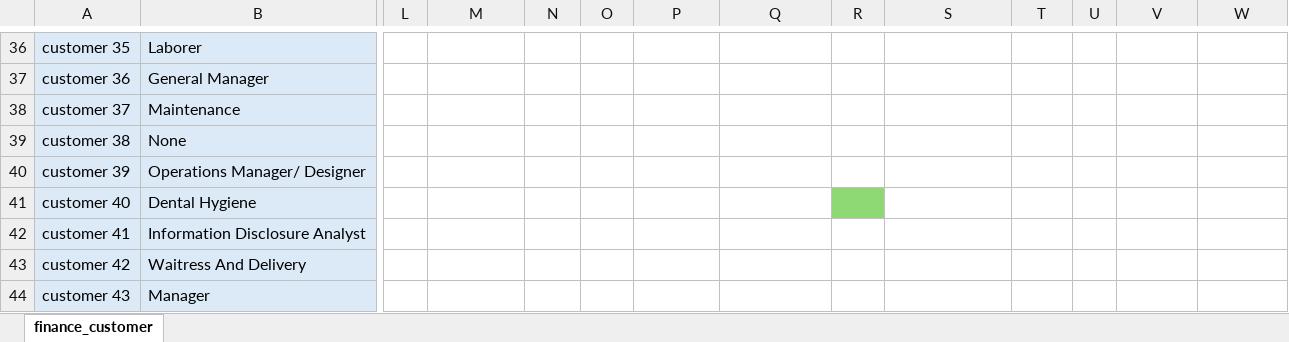
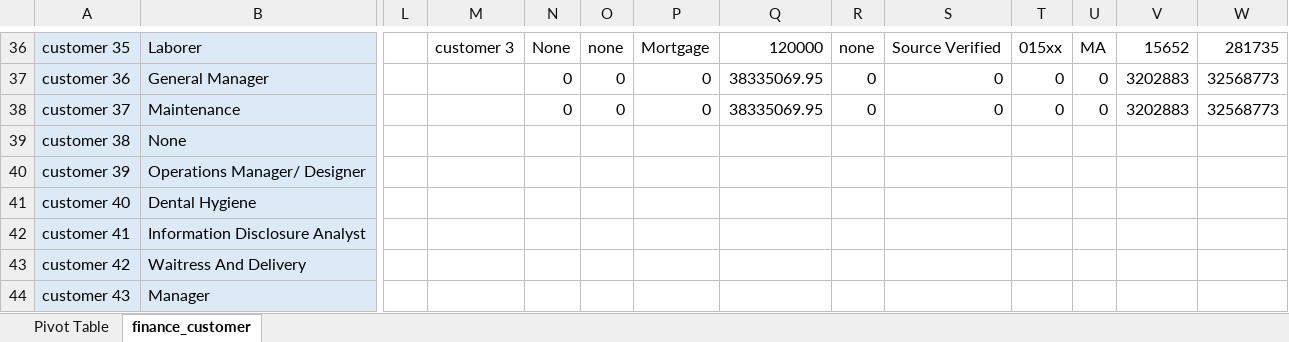
Before and after one commit to fahim-yadgir/Finance-analysis, an Excel workbook: finance_customer.csv.xlsx, sheet finance_customer, drawn as a sheet; only a part is shown, gaps mark what is left out; values as stored, in another font and other column widths than the file's, no borders; the diff covers the shown part only; the diff names each change by its address in the sheet, - before the commit and + after, or states it on an @@ line.

Commit message:
Analyzed a personal finance dataset covering loan applicants across income, home ownership, verification status, and current balances. Key findings: renters carry the highest total annual income ($19.6M), followed by mortgage holders ($15.2M). Verified applicants show broad geographic distribution across 91 ZIP codes. Job titles range from administrative roles to application developers, with current balances varying from $1K to $355K. Data supports credit risk and borrower segmentation insights

```diff
--- a/finance_customer.csv.xlsx (sheet finance_customer)
+++ b/finance_customer.csv.xlsx (sheet finance_customer)
+sheet tab: Pivot Table
-M36: (empty)
+M36: customer 3
-N36: (empty)
+N36: None
-O36: (empty)
+O36: none
-P36: (empty)
+P36: Mortgage
-Q36: (empty)
+Q36: 120000
-R36: (empty)
+R36: none
-S36: (empty)
+S36: Source Verified
-T36: (empty)
+T36: 015xx
-U36: (empty)
+U36: MA
-V36: (empty)
+V36: 15652
-W36: (empty)
+W36: 281735
-N37:N38: (empty)
+N37:N38: 0
-O37:O38: (empty)
+O37:O38: 0
-P37:P38: (empty)
+P37:P38: 0
-Q37:Q38: (empty)
+Q37:Q38: 38335069.95
-R37:R38: (empty)
+R37:R38: 0
-S37:S38: (empty)
+S37:S38: 0
-T37:T38: (empty)
+T37:T38: 0
-U37:U38: (empty)
+U37:U38: 0
-V37:V38: (empty)
+V37:V38: 3202883
-W37:W38: (empty)
+W37:W38: 32568773
-R41 fill: #8ED973
+R41 fill: none
```
Also changed, not shown: 33 edited cells and cell formats elsewhere in this sheet, 1 other file.
